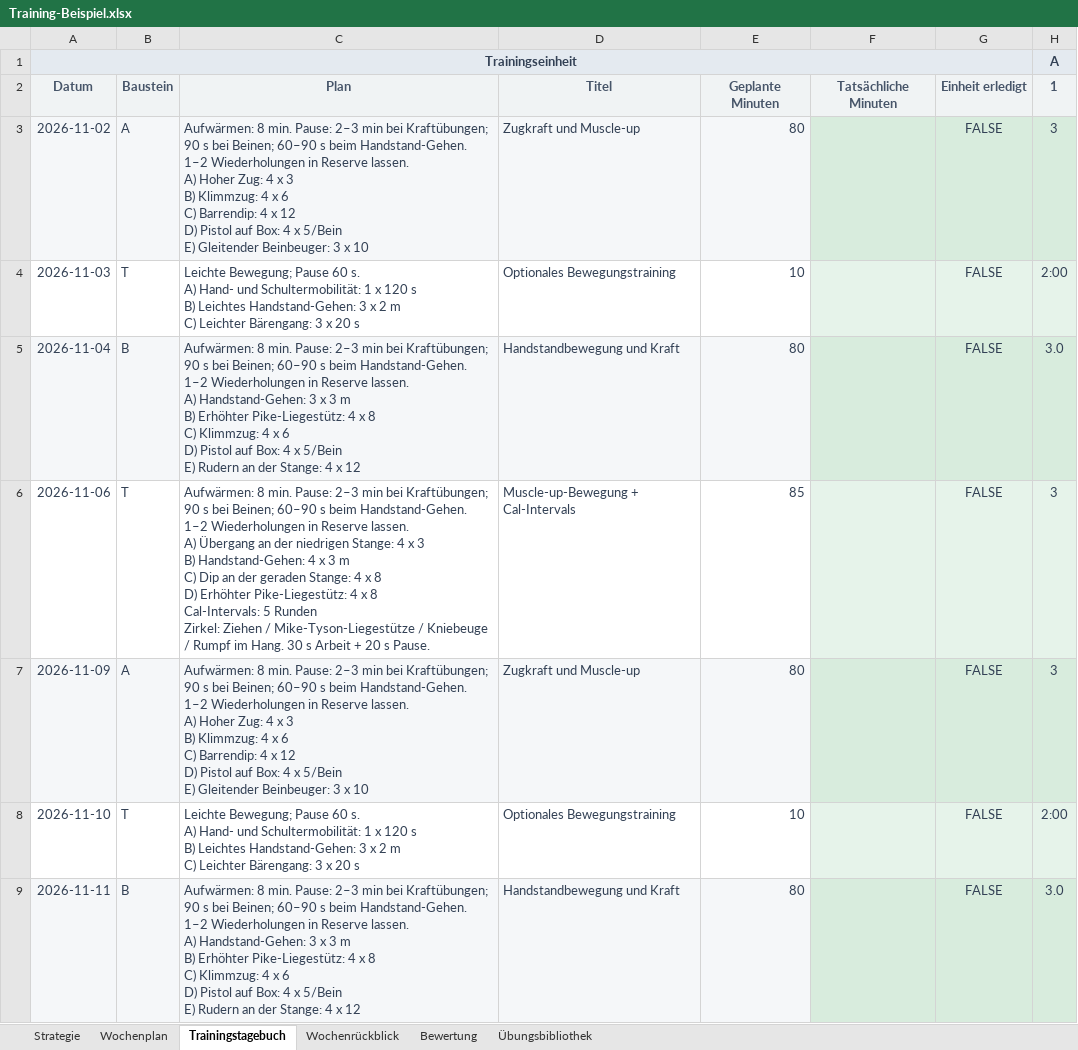
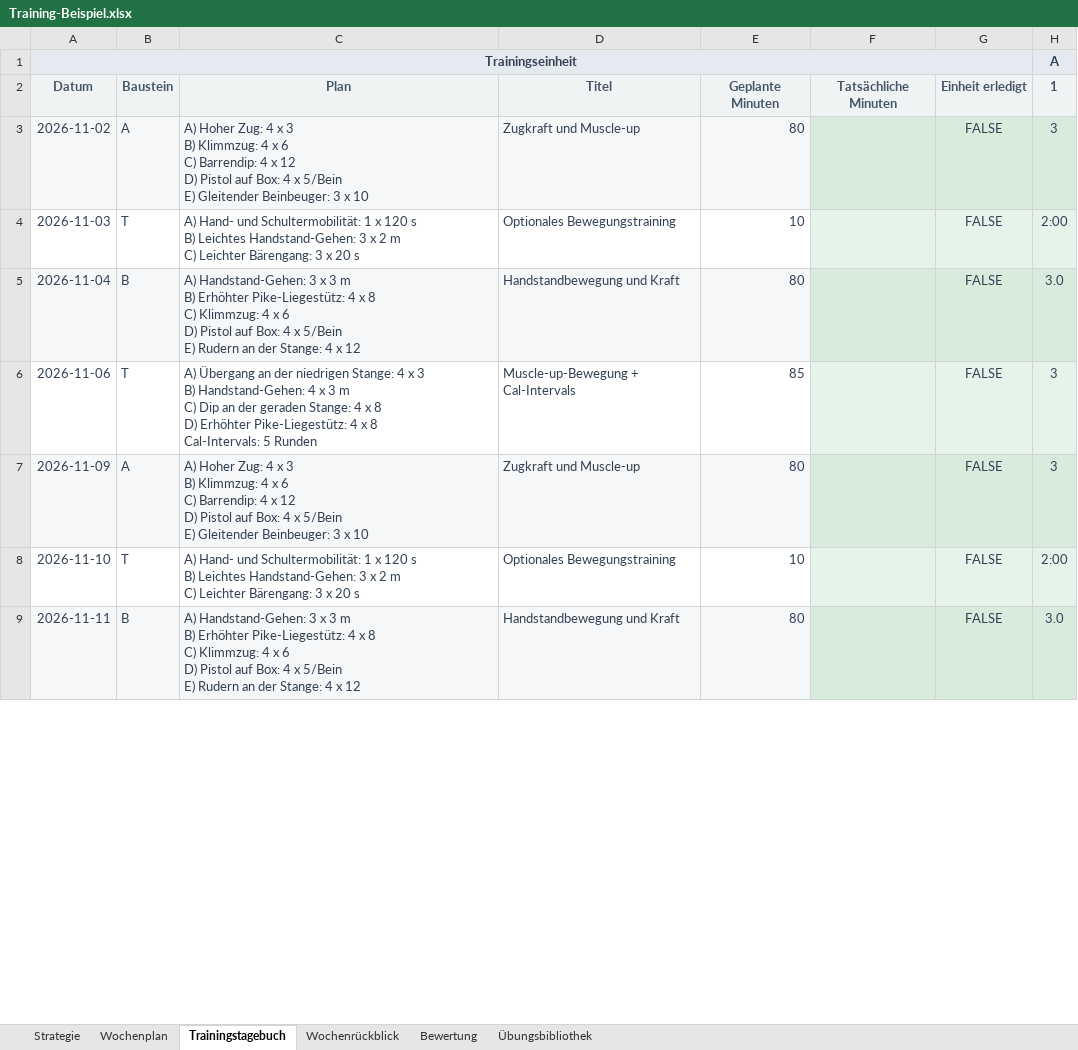
Before and after one commit to trainvent/obsidian-sports-plugin-releases, an Excel workbook: templates/Training-Beispiel.xlsx, sheet Trainingstagebuch, drawn as a sheet; only a part is shown; values as stored, in another font and other column widths than the file's, no borders; ↵ is a line break in a cell; the diff covers the shown part only; the diff names each change by its address in the sheet, - before the commit and + after, or states it on an @@ line.

```diff
--- a/templates/Training-Beispiel.xlsx (sheet Trainingstagebuch)
+++ b/templates/Training-Beispiel.xlsx (sheet Trainingstagebuch)
-C3: Aufwärmen: 8 min. Pause: 2–3 min bei Kraftübungen; 90 s bei Beinen; 60–90 s beim Handstand-Gehen. 1–2 Wiederholungen in Reserve lassen. ↵ A) Hoher…
+C3: A) Hoher…
-C4: Leichte Bewegung; Pause 60 s. ↵ A) Hand-…
+C4: A) Hand-…
-C5: Aufwärmen: 8 min. Pause: 2–3 min bei Kraftübungen; 90 s bei Beinen; 60–90 s beim Handstand-Gehen. 1–2 Wiederholungen in Reserve lassen. ↵ A) Handstand-Gehen:…
+C5: A) Handstand-Gehen:…
-C6: Aufwärmen: 8 min. Pause: 2–3 min bei Kraftübungen; 90 s bei Beinen; 60–90 s beim Handstand-Gehen. 1–2 Wiederholungen in Reserve lassen. ↵ A) Übergang an der niedrigen Stange: 4 x 3 ↵ B) Handstand-Gehen: 4 x 3 m ↵ C) Dip an der geraden Stange: 4 x 8 ↵ D) Erhöhter Pike-Liegestütz: 4 x 8 ↵ Cal-Intervals: 5 Runden ↵ Zirkel: Ziehen / Mike-Tyson-Liegestütze / Kniebeuge / Rumpf im Hang. 30 s Arbeit + 20 s Pause.
+C6: A) Übergang an der niedrigen Stange: 4 x 3 ↵ B) Handstand-Gehen: 4 x 3 m ↵ C) Dip an der geraden Stange: 4 x 8 ↵ D) Erhöhter Pike-Liegestütz: 4 x 8 ↵ Cal-Intervals: 5 Runden
-C7: Aufwärmen: 8 min. Pause: 2–3 min bei Kraftübungen; 90 s bei Beinen; 60–90 s beim Handstand-Gehen. 1–2 Wiederholungen in Reserve lassen. ↵ A) Hoher…
+C7: A) Hoher…
-C8: Leichte Bewegung; Pause 60 s. ↵ A) Hand-…
+C8: A) Hand-…
-C9: Aufwärmen: 8 min. Pause: 2–3 min bei Kraftübungen; 90 s bei Beinen; 60–90 s beim Handstand-Gehen. 1–2 Wiederholungen in Reserve lassen. ↵ A) Handstand-Gehen:…
+C9: A) Handstand-Gehen:…
```
Also changed, not shown: 41 edited cells elsewhere in this sheet, sheet Übungsbibliothek, sheet Strategie, formulas that keep their value, templates/Training-Example.xlsx, templates/Training-Template.xlsx, 17 other files.
